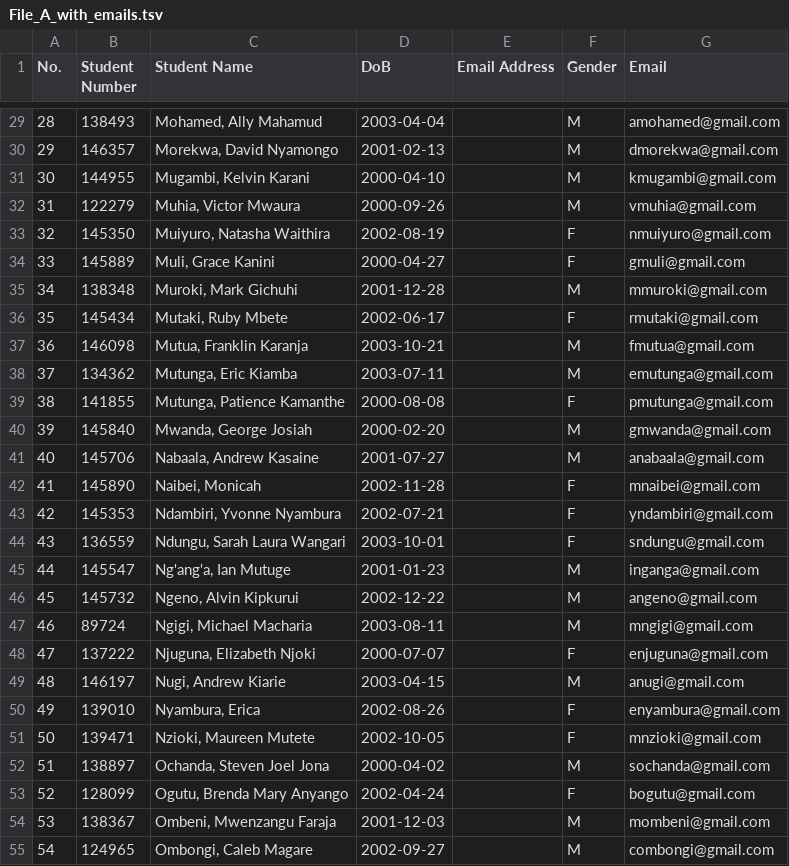
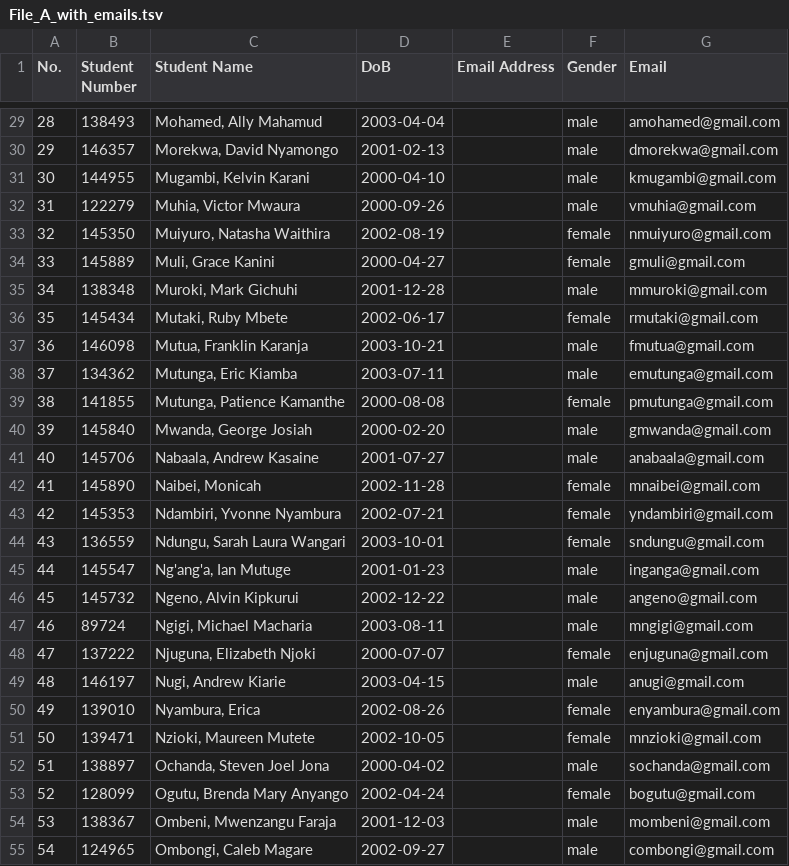
Before and after one commit to Nick-Phaita/Computer-Graphics-Codelabs, a TSV file: output_files/File_A_with_emails.tsv, drawn as a sheet; only a part is shown, gaps mark what is left out; the diff covers the shown part only.

Commit message:
Male and Female distribution

```diff
--- a/output_files/File_A_with_emails.tsv
+++ b/output_files/File_A_with_emails.tsv
@@ -29,27 +29,27 @@ No.	Student Number	Student Name	DoB	Email Address	Gender	Email
-28	138493	Mohamed, Ally Mahamud	2003-04-04		M	amohamed@gmail.com
-29	146357	Morekwa, David Nyamongo	2001-02-13		M	dmorekwa@gmail.com
-30	144955	Mugambi, Kelvin Karani	2000-04-10		M	kmugambi@gmail.com
-31	122279	Muhia, Victor Mwaura	2000-09-26		M	vmuhia@gmail.com
-32	145350	Muiyuro, Natasha Waithira	2002-08-19		F	nmuiyuro@gmail.com
-33	145889	Muli, Grace Kanini	2000-04-27		F	gmuli@gmail.com
-34	138348	Muroki, Mark Gichuhi	2001-12-28		M	mmuroki@gmail.com
-35	145434	Mutaki, Ruby Mbete	2002-06-17		F	rmutaki@gmail.com
-36	146098	Mutua, Franklin Karanja	2003-10-21		M	fmutua@gmail.com
-37	134362	Mutunga, Eric Kiamba	2003-07-11		M	emutunga@gmail.com
-38	141855	Mutunga, Patience Kamanthe	2000-08-08		F	pmutunga@gmail.com
-39	145840	Mwanda, George Josiah	2000-02-20		M	gmwanda@gmail.com
-40	145706	Nabaala, Andrew Kasaine	2001-07-27		M	anabaala@gmail.com
-41	145890	Naibei, Monicah	2002-11-28		F	mnaibei@gmail.com
-42	145353	Ndambiri, Yvonne Nyambura	2002-07-21		F	yndambiri@gmail.com
-43	136559	Ndungu, Sarah Laura Wangari	2003-10-01		F	sndungu@gmail.com
-44	145547	Ng'ang'a, Ian Mutuge	2001-01-23		M	inganga@gmail.com
-45	145732	Ngeno, Alvin Kipkurui	2002-12-22		M	angeno@gmail.com
-46	89724	Ngigi, Michael Macharia	2003-08-11		M	mngigi@gmail.com
-47	137222	Njuguna, Elizabeth Njoki	2000-07-07		F	enjuguna@gmail.com
-48	146197	Nugi, Andrew Kiarie	2003-04-15		M	anugi@gmail.com
-49	139010	Nyambura, Erica	2002-08-26		F	enyambura@gmail.com
-50	139471	Nzioki, Maureen Mutete	2002-10-05		F	mnzioki@gmail.com
-51	138897	Ochanda, Steven Joel Jona	2000-04-02		M	sochanda@gmail.com
-52	128099	Ogutu, Brenda Mary Anyango	2002-04-24		F	bogutu@gmail.com
-53	138367	Ombeni, Mwenzangu Faraja	2001-12-03		M	mombeni@gmail.com
-54	124965	Ombongi, Caleb Magare	2002-09-27		M	combongi@gmail.com
+28	138493	Mohamed, Ally Mahamud	2003-04-04		male	amohamed@gmail.com
+29	146357	Morekwa, David Nyamongo	2001-02-13		male	dmorekwa@gmail.com
+30	144955	Mugambi, Kelvin Karani	2000-04-10		male	kmugambi@gmail.com
+31	122279	Muhia, Victor Mwaura	2000-09-26		male	vmuhia@gmail.com
+32	145350	Muiyuro, Natasha Waithira	2002-08-19		female	nmuiyuro@gmail.com
+33	145889	Muli, Grace Kanini	2000-04-27		female	gmuli@gmail.com
+34	138348	Muroki, Mark Gichuhi	2001-12-28		male	mmuroki@gmail.com
+35	145434	Mutaki, Ruby Mbete	2002-06-17		female	rmutaki@gmail.com
+36	146098	Mutua, Franklin Karanja	2003-10-21		male	fmutua@gmail.com
+37	134362	Mutunga, Eric Kiamba	2003-07-11		male	emutunga@gmail.com
+38	141855	Mutunga, Patience Kamanthe	2000-08-08		female	pmutunga@gmail.com
+39	145840	Mwanda, George Josiah	2000-02-20		male	gmwanda@gmail.com
+40	145706	Nabaala, Andrew Kasaine	2001-07-27		male	anabaala@gmail.com
+41	145890	Naibei, Monicah	2002-11-28		female	mnaibei@gmail.com
+42	145353	Ndambiri, Yvonne Nyambura	2002-07-21		female	yndambiri@gmail.com
+43	136559	Ndungu, Sarah Laura Wangari	2003-10-01		female	sndungu@gmail.com
+44	145547	Ng'ang'a, Ian Mutuge	2001-01-23		male	inganga@gmail.com
+45	145732	Ngeno, Alvin Kipkurui	2002-12-22		male	angeno@gmail.com
+46	89724	Ngigi, Michael Macharia	2003-08-11		male	mngigi@gmail.com
+47	137222	Njuguna, Elizabeth Njoki	2000-07-07		female	enjuguna@gmail.com
+48	146197	Nugi, Andrew Kiarie	2003-04-15		male	anugi@gmail.com
+49	139010	Nyambura, Erica	2002-08-26		female	enyambura@gmail.com
+50	139471	Nzioki, Maureen Mutete	2002-10-05		female	mnzioki@gmail.com
+51	138897	Ochanda, Steven Joel Jona	2000-04-02		male	sochanda@gmail.com
+52	128099	Ogutu, Brenda Mary Anyango	2002-04-24		female	bogutu@gmail.com
+53	138367	Ombeni, Mwenzangu Faraja	2001-12-03		male	mombeni@gmail.com
+54	124965	Ombongi, Caleb Magare	2002-09-27		male	combongi@gmail.com
```
Also changed, not shown: 37 edited cells elsewhere in this file, output_files/File_B_with_emails.tsv, 6 other files.
